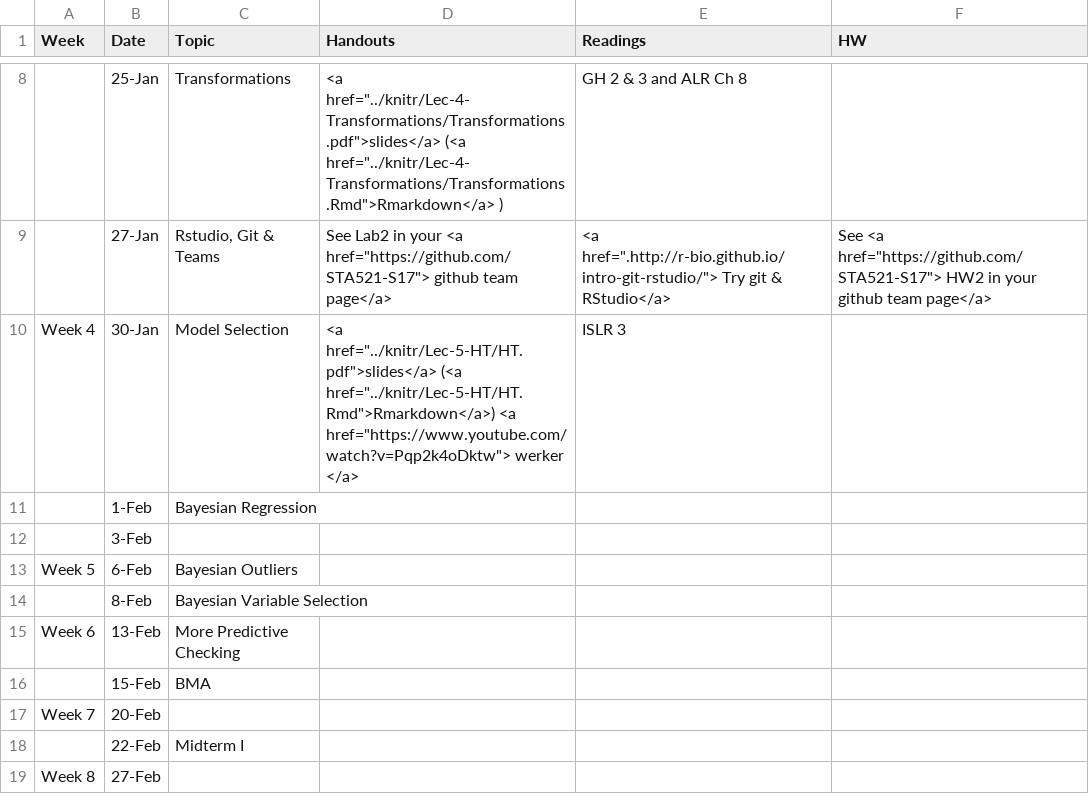
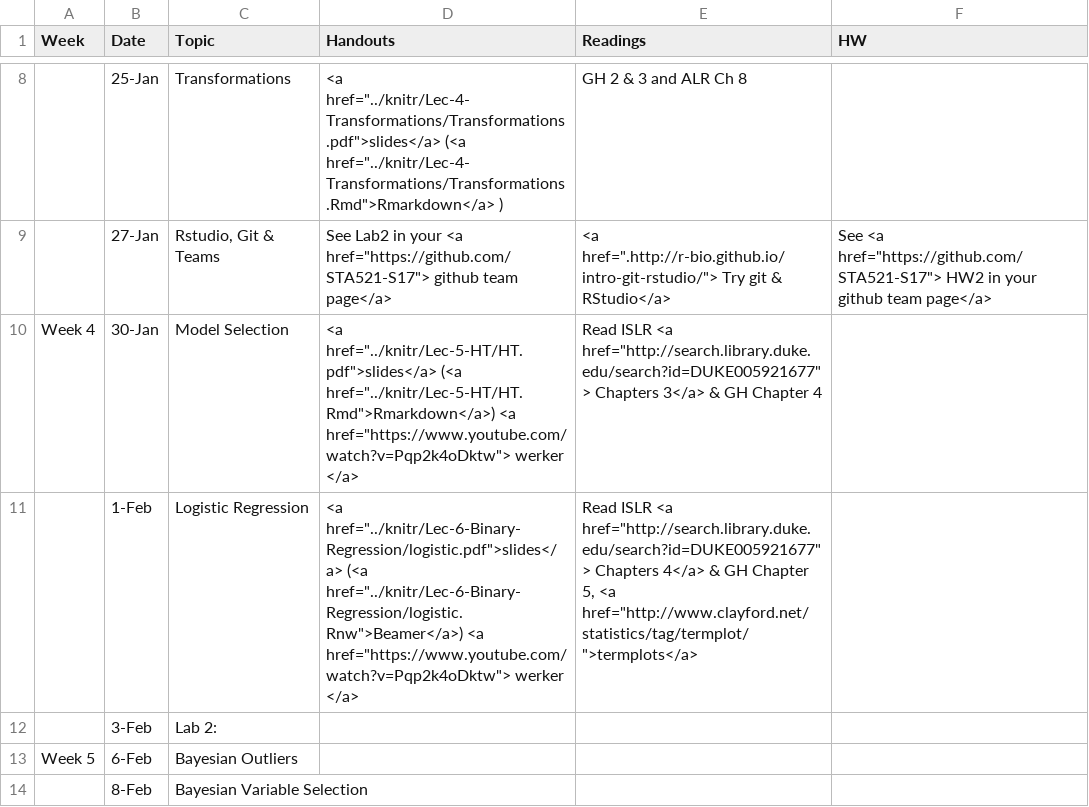
Before and after one commit to STA521-S17/sta521-S17-website, a CSV file: STA521_S17_web/_csv/schedule.csv, drawn as a sheet; only a part is shown, gaps mark what is left out; the shorter side is filled out with more unchanged rows; the diff names each change by its address in the sheet, - before the commit and + after, or states it on an @@ line.

Commit message:
Logistic Regression

```diff
--- a/STA521_S17_web/_csv/schedule.csv
+++ b/STA521_S17_web/_csv/schedule.csv
-E10 (Readings): ISLR 3
+E10 (Readings): Read ISLR <a href="http://search.library.duke.edu/search?id=DUKE005921677"> Chapters 3</a> & GH Chapter 4
-C11 (Topic): Bayesian Regression
+C11 (Topic): Logistic Regression
-D11 (Handouts): (empty)
+D11 (Handouts): <a href="../knitr/Lec-6-Binary-Regression/logistic.pdf">slides</a> (<a href="../knitr/Lec-6-Binary-Regression/logistic.Rnw">Beamer</a>) <a href="https://www.youtube.com/watch?v=Pqp2k4oDktw"> werker </a>
-E11 (Readings): (empty)
+E11 (Readings): Read ISLR <a href="http://search.library.duke.edu/search?id=DUKE005921677"> Chapters 4</a> & GH Chapter 5, <a href="http://www.clayford.net/statistics/tag/termplot/">termplots</a>
-C12 (Topic): (empty)
+C12 (Topic): Lab 2:
```
Also changed, not shown: 20 other files.
